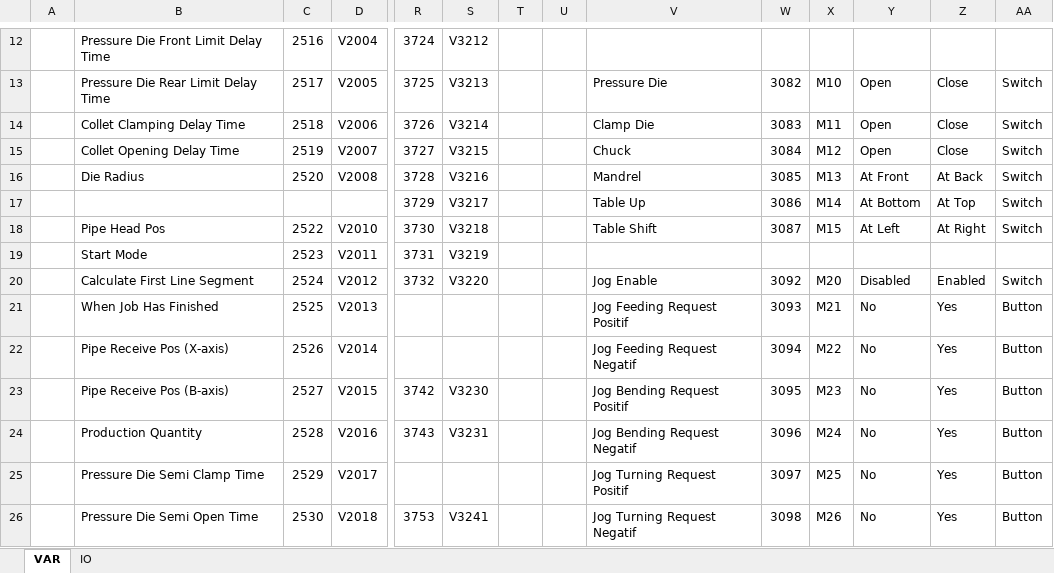
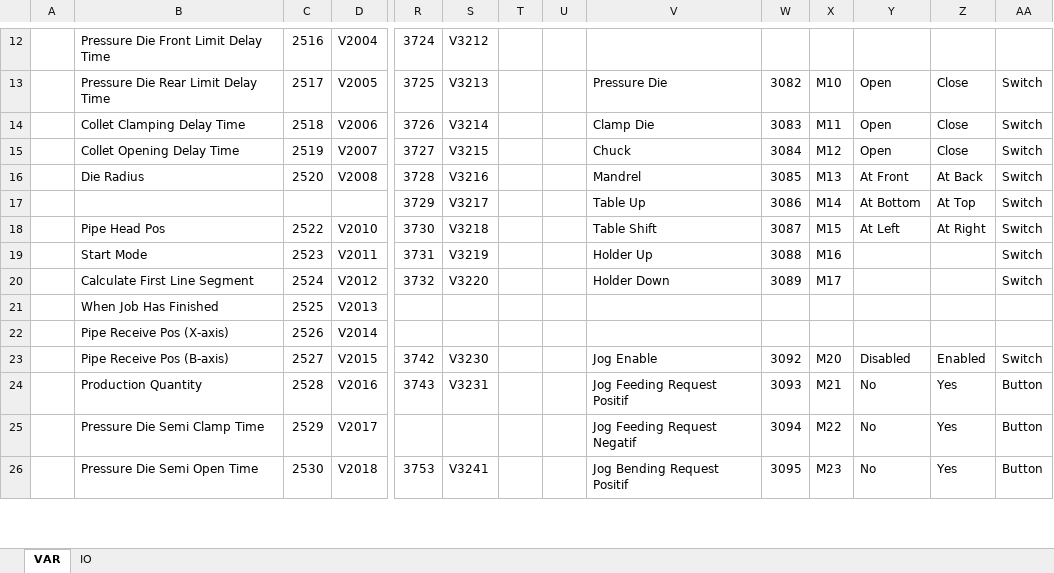
Before and after one commit to nj-ramadhan/polman-dsk-pykivy-cnc-pipe-bending-machine-app, an Excel workbook: ref/CNC Pipe Bending Machine - Parameter Variables.xlsx, sheet VAR, drawn as a sheet; only a part is shown, gaps mark what is left out; values as stored, in another font and other column widths than the file's, no borders; removed rows and columns are numbered as before the commit, all else as after; rows hold the shown columns only; the diff covers the shown part only; the diff names each change by its address in the sheet, - before the commit and + after, or states it on an @@ line.

```diff
--- a/ref/CNC Pipe Bending Machine - Parameter Variables.xlsx (sheet VAR)
+++ b/ref/CNC Pipe Bending Machine - Parameter Variables.xlsx (sheet VAR)
-V19: (empty)
+V19: Holder Up
-W19: (empty)
+W19: 3088
-X19: (empty)
+X19: M16
-AA19: (empty)
+AA19: Switch
-V20: Jog Enable
+V20: Holder Down
-W20: 3092
+W20: 3089
-X20: M20
+X20: M17
-Y20: Disabled
+Y20: (empty)
-Z20: Enabled
+Z20: (empty)
-V21: Jog Feeding Request Positif
+V21: (empty)
-W21: 3093
+W21: (empty)
-X21: M21
+X21: (empty)
-Y21: No
+Y21: (empty)
-Z21: Yes
+Z21: (empty)
-AA21: Button
+AA21: (empty)
-row 22:  | Pipe Receive Pos (X-axis) | 2526 | V2014 |  |  |  |  | Jog Feeding Request Negatif | 3094 | M22 | No | Yes | Button
+row 22:  | Pipe Receive Pos (X-axis) | 2526 | V2014
-V23: Jog Bending Request Positif
+V23: Jog Enable
-W23: 3095
+W23: 3092
-X23: M23
+X23: M20
-Y23: No
+Y23: Disabled
-Z23: Yes
+Z23: Enabled
-AA23: Button
+AA23: Switch
-V24: Jog Bending Request Negatif
+V24: Jog Feeding Request Positif
-W24: 3096
+W24: 3093
-X24: M24
+X24: M21
-V25: Jog Turning Request Positif
+V25: Jog Feeding Request Negatif
-W25: 3097
+W25: 3094
-X25: M25
+X25: M22
-V26: Jog Turning Request Negatif
+V26: Jog Bending Request Positif
-W26: 3098
+W26: 3095
-X26: M26
+X26: M23
```
Also changed, not shown: 30 edited cells elsewhere in this sheet, sheet IO, 2 other files.
